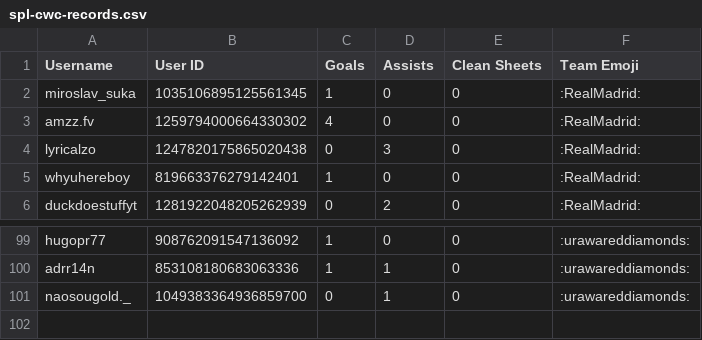
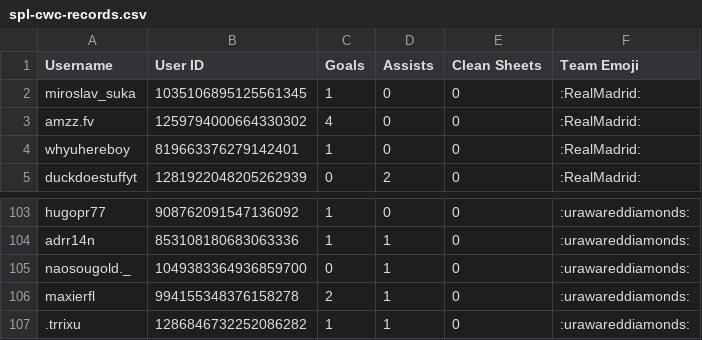
Before and after one commit to AmmarWebDev/SPL, a CSV file: client/public/database/spl-cwc-records.csv, drawn as a sheet; only a part is shown, gaps mark what is left out; removed rows and columns are numbered as before the commit, all else as after; the diff covers the shown part only; the diff names each change by its address in the sheet, - before the commit and + after, or states it on an @@ line.

```diff
--- a/client/public/database/spl-cwc-records.csv
+++ b/client/public/database/spl-cwc-records.csv
-row 4: lyricalzo | 1247820175865020438 | 0 | 3 | 0 | :RealMadrid:
+row 106: maxierfl | 994155348376158278 | 2 | 1 | 0 | :urawareddiamonds:
+row 107: .trrixu | 1286846732252086282 | 1 | 1 | 0 | :urawareddiamonds:
```
Also changed, not shown: 5 added rows and 8 edited cells elsewhere in this file, client/public/database/spl-euros-records.csv, 20 other files.
